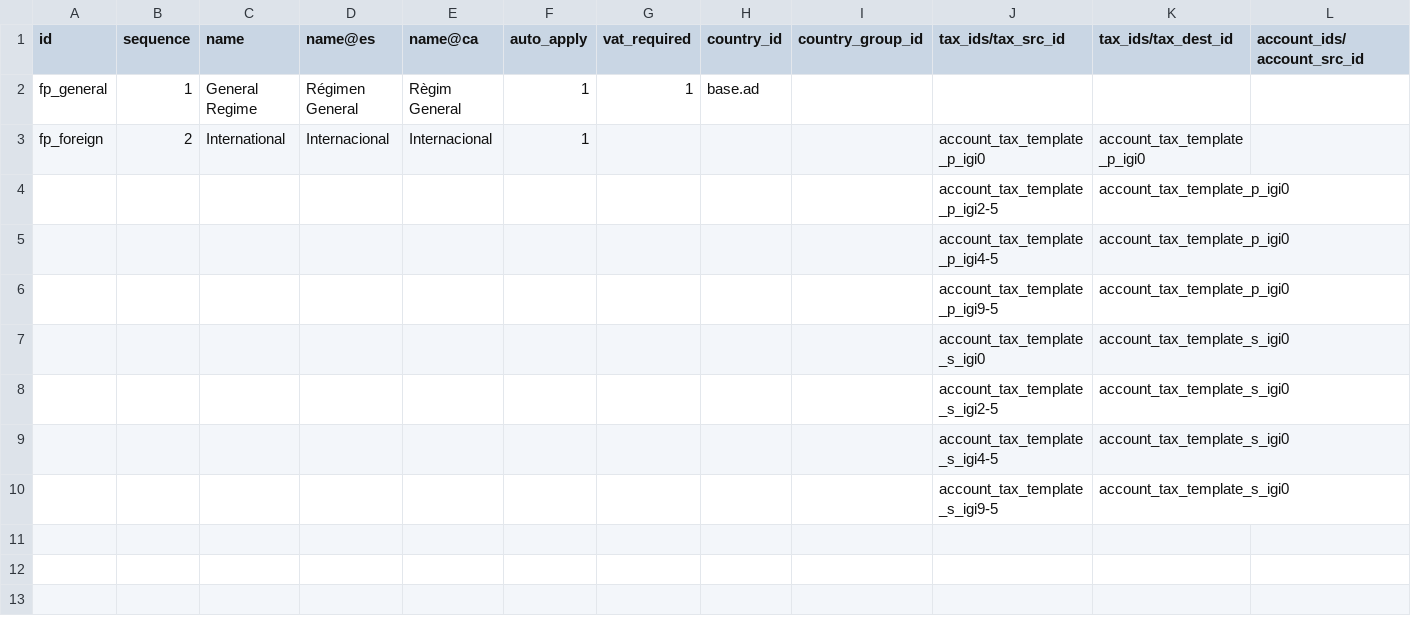
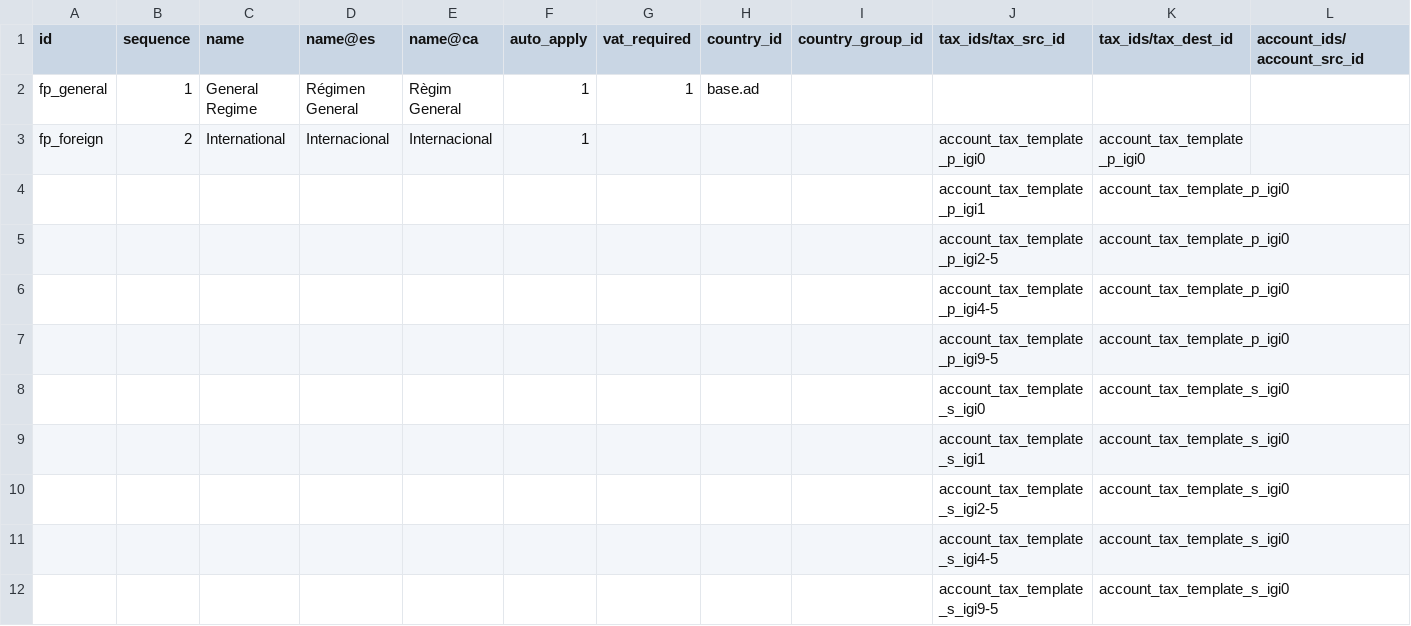
Before and after one commit to B10Serveis/odoo-B10, a CSV file: l10n_ad/data/template/account.fiscal.position-ad.csv, drawn as a sheet; only a part is shown; rows hold the shown columns only; the diff names each change by its address in the sheet, - before the commit and + after, or states it on an @@ line.

Commit message:
[FIX] l10n_ad: map IGI 1% for international fiscal position

```diff
--- a/l10n_ad/data/template/account.fiscal.position-ad.csv
+++ b/l10n_ad/data/template/account.fiscal.position-ad.csv
+row 4:  |  |  |  |  |  |  |  |  | account_tax_template_p_igi1 | account_tax_template_p_igi0
+row 9:  |  |  |  |  |  |  |  |  | account_tax_template_s_igi1 | account_tax_template_s_igi0
```
